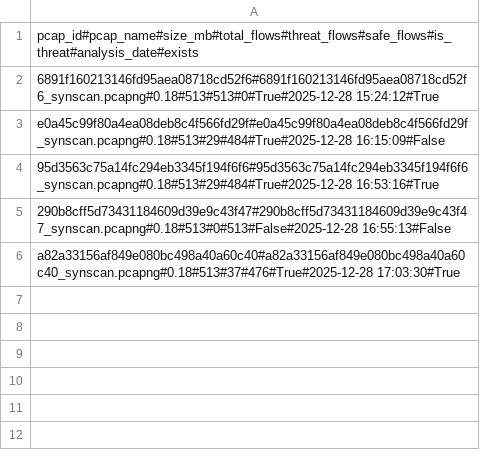
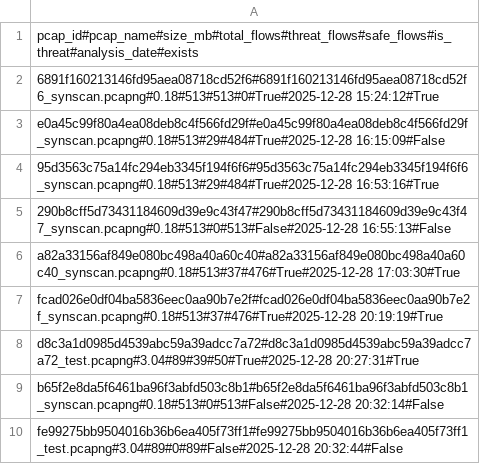
Before and after one commit to mobius-infinity/NIDS-Fabric, a CSV file: storage/info_pcaps/metadata_pcaps.csv, drawn as a sheet.

```diff
--- a/storage/info_pcaps/metadata_pcaps.csv
+++ b/storage/info_pcaps/metadata_pcaps.csv
@@ -6 +6,5 @@ e0a45c99f80a4ea08deb8c4f566fd29f#e0a45c99f80a4ea08deb8c4f566fd29f_synscan.pcapng
 a82a33156af849e080bc498a40a60c40#a82a33156af849e080bc498a40a60c40_synscan.pcapng#0.18#513#37#476#True#2025-12-28 17:03:30#True
+fcad026e0df04ba5836eec0aa90b7e2f#fcad026e0df04ba5836eec0aa90b7e2f_synscan.pcapng#0.18#513#37#476#True#2025-12-28 20:19:19#True
+d8c3a1d0985d4539abc59a39adcc7a72#d8c3a1d0985d4539abc59a39adcc7a72_test.pcapng#3.04#89#39#50#True#2025-12-28 20:27:31#True
+b65f2e8da5f6461ba96f3abfd503c8b1#b65f2e8da5f6461ba96f3abfd503c8b1_synscan.pcapng#0.18#513#0#513#False#2025-12-28 20:32:14#False
+fe99275bb9504016b36b6ea405f73ff1#fe99275bb9504016b36b6ea405f73ff1_test.pcapng#3.04#89#0#89#False#2025-12-28 20:32:44#False
```
Also changed, not shown: storage/ips/ips_sources.csv, 11 other files.
